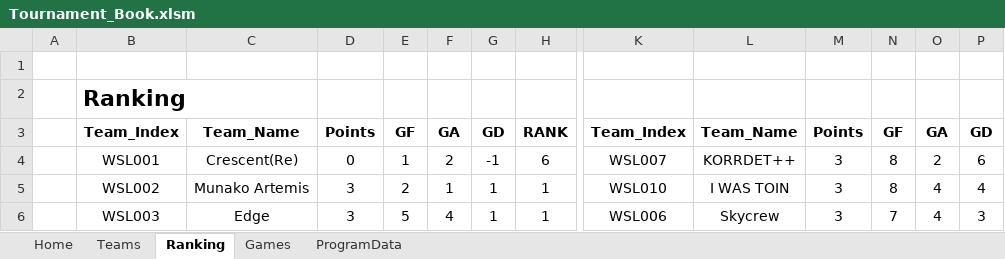
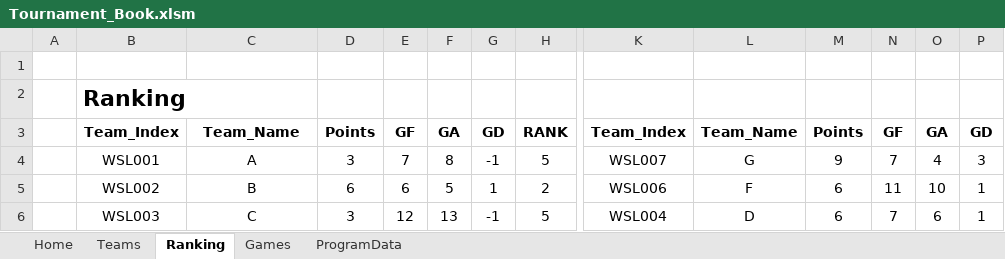
Before and after one commit to asahi-rcj/SwitzerType_Tournament_For_RCJ, an Excel workbook: Tournament_Book.xlsm, sheet Ranking, drawn as a sheet; only a part is shown, gaps mark what is left out; values as stored, in another font and other column widths than the file's, no borders; charts and pictures not drawn; the diff covers the shown part only; the diff names each change by its address in the sheet, - before the commit and + after, or states it on an @@ line.

```diff
--- a/Tournament_Book.xlsm (sheet Ranking)
+++ b/Tournament_Book.xlsm (sheet Ranking)
-C4: Crescent(Re)
+C4: A
-D4: 0
+D4: 3
-E4: 1
+E4: 7
-F4: 2
+F4: 8
-H4: 6
+H4: 5
-L4: KORRDET++
+L4: G
-M4: 3
+M4: 9
-N4: 8
+N4: 7
-O4: 2
+O4: 4
-P4: 6
+P4: 3
-C5: Munako Artemis
+C5: B
-D5: 3
+D5: 6
-E5: 2
+E5: 6
-F5: 1
+F5: 5
-H5: 1
+H5: 2
-K5: WSL010
+K5: WSL006
-L5: I WAS TOIN
+L5: F
-M5:M6: 3
+M5:M6: 6
-N5: 8
+N5: 11
-O5: 4
+O5: 10
-P5: 4
+P5: 1
-C6: Edge
+C6: C
-E6: 5
+E6: 12
-F6: 4
+F6: 13
-G6: 1
+G6: -1
-H6: 1
+H6: 5
-K6: WSL006
+K6: WSL004
-L6: Skycrew
+L6: D
-O6: 4
+O6: 6
-P6: 3
+P6: 1
```
Also changed, not shown: 3 removed rows and 42 edited cells elsewhere in this sheet, sheet Games, sheet Teams, sheet ProgramData, sheet Home.
